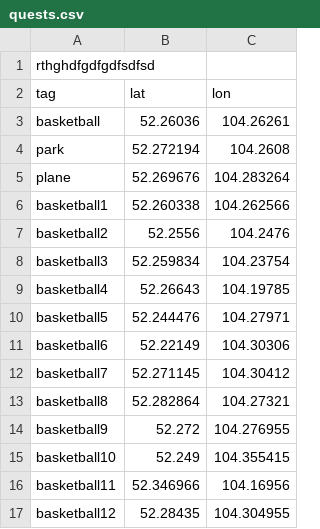
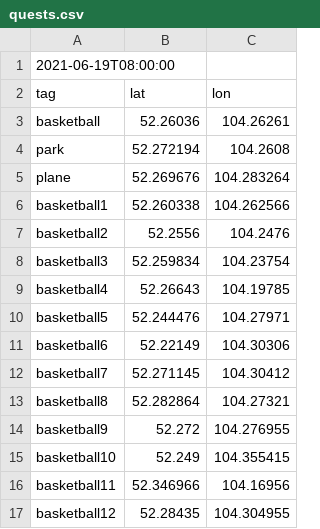
Before and after one commit to KonTiki22/all_tasks, a CSV file: files/quests.csv, drawn as a sheet.

Commit message:
Update quests.csv

```diff
--- a/files/quests.csv
+++ b/files/quests.csv
@@ -1,2 +1,2 @@
-rthghdfgdfgdfsdfsd
+2021-06-19T08:00:00
 tag,lat,lon
```
